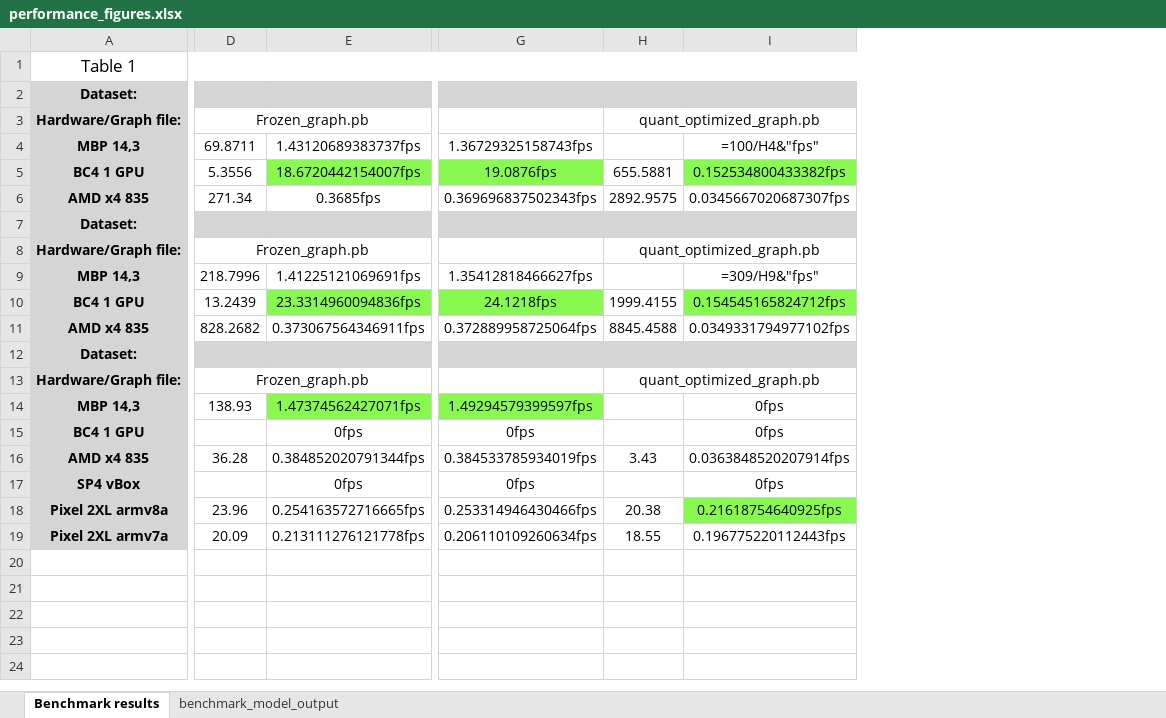
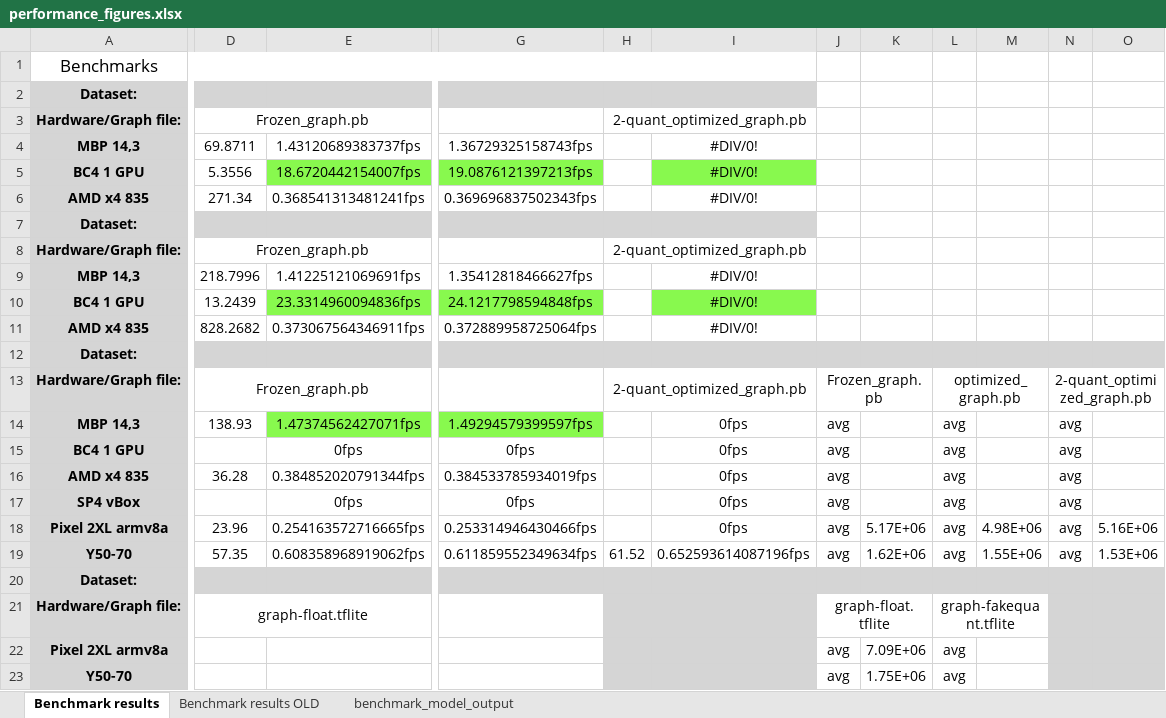
Before and after one commit to andrewginns/MSc-Project, an Excel workbook: performance_figures.xlsx, sheet Benchmark results, drawn as a sheet; only a part is shown, gaps mark what is left out; values as stored, in another font and other column widths than the file's, no borders; formulas without a stored value are shown as written; removed rows and columns are numbered as before the commit, all else as after; rows hold the shown columns only; the diff covers the shown part only; the diff names each change by its address in the sheet, - before the commit and + after, or states it on an @@ line.

```diff
--- a/performance_figures.xlsx (sheet Benchmark results)
+++ b/performance_figures.xlsx (sheet Benchmark results)
+sheet tab: Benchmark results OLD
-column H, rows 3-18: quant_optimized_graph.pb |  | 655.5881 | 2892.9575 |  | quant_optimized_graph.pb |  | 1999.4155 | 8845.4588 |  | quant_optimized_graph.pb |  |  | 3.43 |  | 20.38
-column I, rows 4-18: =100/H4&"fps" | 0.152534800433382fps | 0.0345667020687307fps |  |  | =309/H9&"fps" | 0.154545165824712fps | 0.0349331794977102fps |  |  | 0fps | 0fps | 0.0363848520207914fps | 0fps | 0.21618754640925fps
+column H, rows 3-13: 2-quant_optimized_graph.pb |  |  |  |  | 2-quant_optimized_graph.pb |  |  |  |  | 2-quant_optimized_graph.pb
+column I, rows 4-18: #DIV/0! | #DIV/0! | #DIV/0! |  |  | #DIV/0! | #DIV/0! | #DIV/0! |  |  | 0fps | 0fps | 0fps | 0fps | 0fps
+column J, rows 13-18: Frozen_graph.pb | avg | avg | avg | avg | avg
+column K, row 18: 5.17E+06
+column L, rows 13-18: optimized_graph.pb | avg | avg | avg | avg | avg
+column M, row 18: 4.98E+06
+column N, rows 13-18: 2-quant_optimized_graph.pb | avg | avg | avg | avg | avg
+column O, row 18: 5.16E+06
-A1: Table 1
+A1: Benchmarks
-G5: 19.0876fps
+G5: 19.0876121397213fps
-E6: 0.3685fps
+E6: 0.368541313481241fps
-G10: 24.1218fps
+G10: 24.1217798594848fps
-D12:G12 fill: none
+D12:G12 fill: #D5D5D5
-row 19: Pixel 2XL armv7a | 20.09 | 0.213111276121778fps | 0.206110109260634fps | 18.55 | 0.196775220112443fps
+row 19: Y50-70 | 57.35 | 0.608358968919062fps | 0.611859552349634fps | 61.52 | 0.652593614087196fps | avg | 1.62E+06 | avg | 1.55E+06 | avg | 1.53E+06
+row 20: Dataset:
+row 21: Hardware/Graph file: | graph-float.tflite |  |  |  |  | graph-float.tflite |  | graph-fakequant.tflite
+row 22: Pixel 2XL armv8a |  |  |  |  |  | avg | 7.09E+06 | avg
+row 23: Y50-70 |  |  |  |  |  | avg | 1.75E+06 | avg
```
Also changed, not shown: cell formats elsewhere in this sheet, 7 other files.
